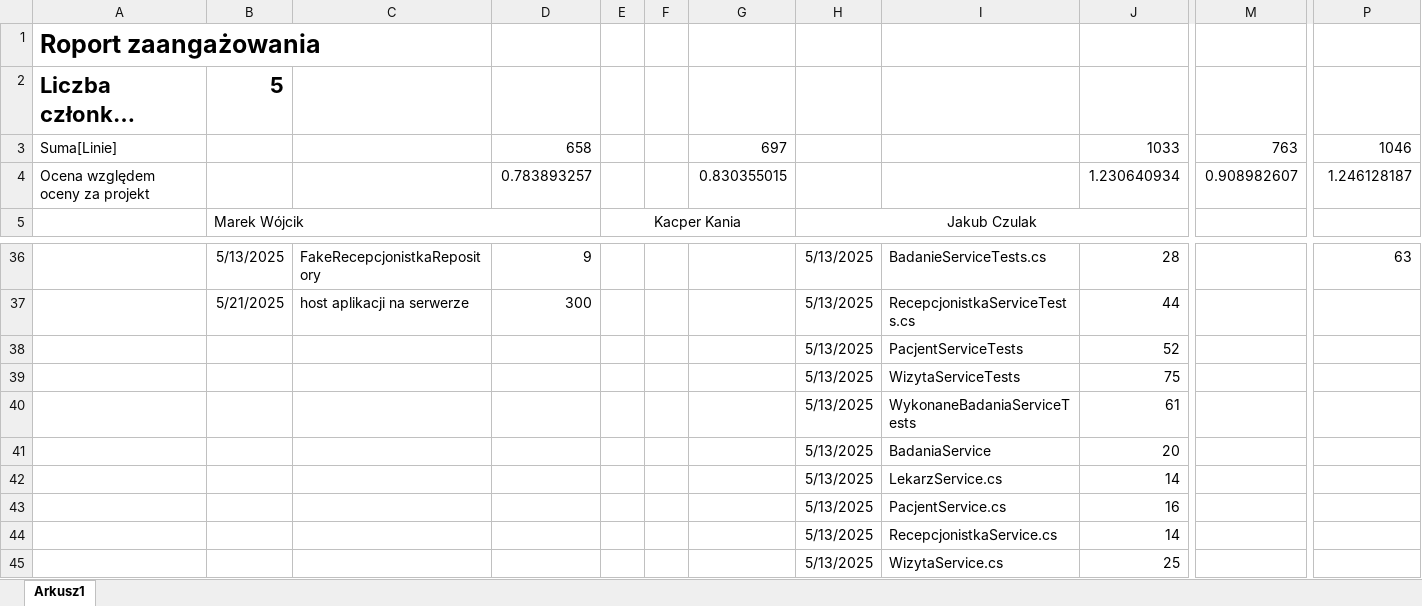
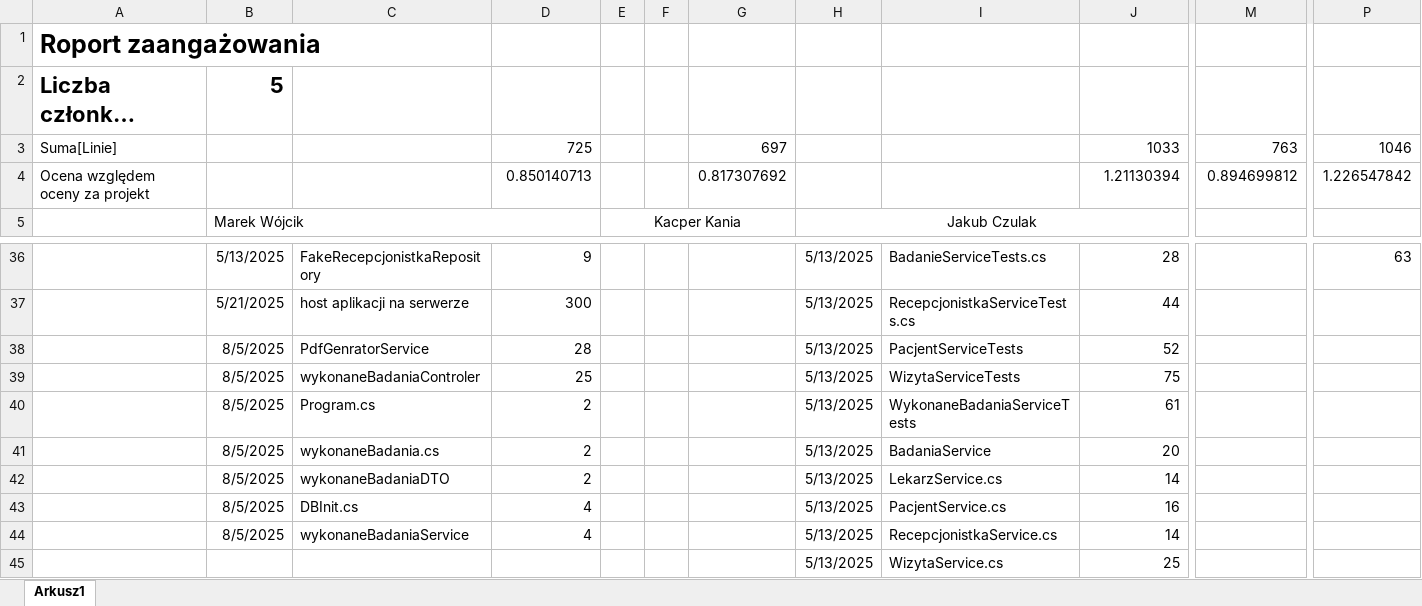
Before and after one commit to MarWoj744/Projekt-Przychodnia, an Excel workbook: Raport.xlsx, sheet Arkusz1, drawn as a sheet; only a part is shown, gaps mark what is left out; long unchanged cells end in …; values as stored, in another font and other column widths than the file's, no borders; removed rows and columns are numbered as before the commit, all else as after; rows hold the shown columns only; the diff names each change by its address in the sheet, - before the commit and + after, or states it on an @@ line.

```diff
--- a/Raport.xlsx (sheet Arkusz1)
+++ b/Raport.xlsx (sheet Arkusz1)
-D3: 658
+D3: 725
-row 4: Ocena względem oceny za projekt |  |  | 0.783893257 |  |  | 0.830355015 |  |  | 1.230640934 | 0.908982607 | 1.246128187
+row 4: Ocena względem oceny za projekt |  |  | 0.850140713 |  |  | 0.817307692 |  |  | 1.21130394 | 0.894699812 | 1.226547842
-B38:B44: (empty)
+B38:B44: 8/5/2025
-C38: (empty)
+C38: PdfGenratorService
-D38: (empty)
+D38: 28
-C39: (empty)
+C39: wykonaneBadaniaControler
-D39: (empty)
+D39: 25
-C40: (empty)
+C40: Program.cs
-D40:D42: (empty)
+D40:D42: 2
-C41: (empty)
+C41: wykonaneBadania.cs
-C42: (empty)
+C42: wykonaneBadaniaDTO
-C43: (empty)
+C43: DBInit.cs
-D43:D44: (empty)
+D43:D44: 4
-C44: (empty)
+C44: wykonaneBadaniaService
```
Also changed, not shown: 18 other files.
